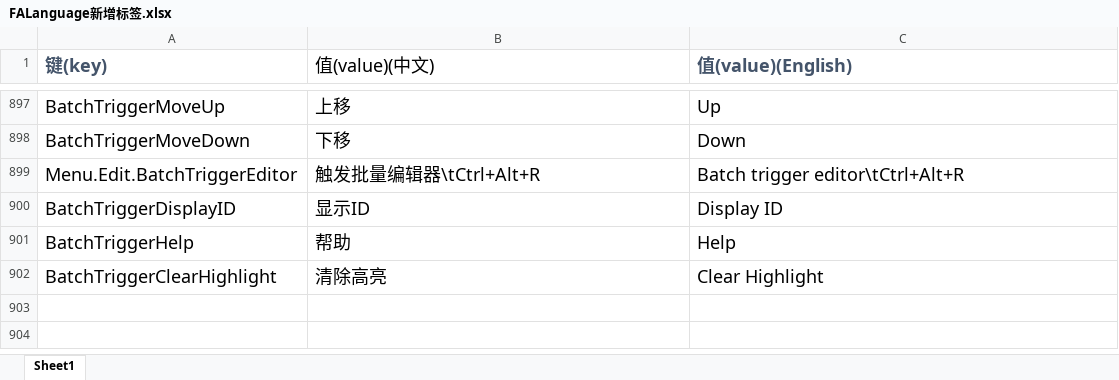
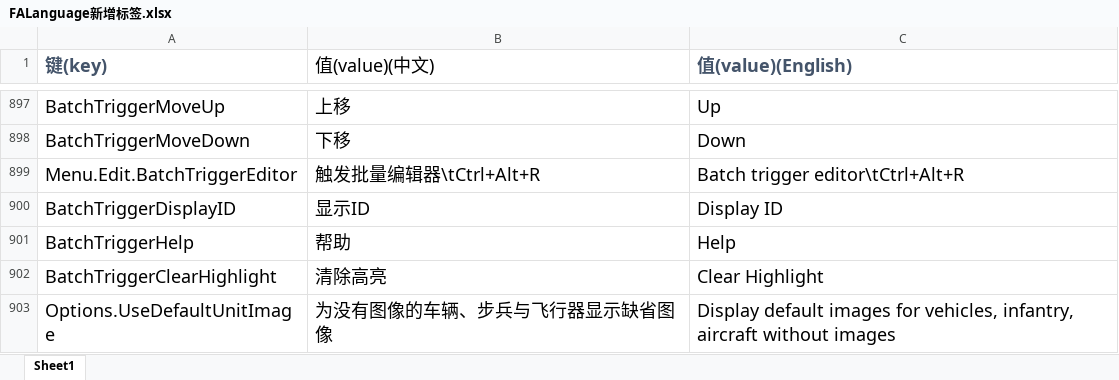
Before and after one commit to handama/FA2sp, an Excel workbook: Supplementary/文档/FALanguage新增标签.xlsx, sheet Sheet1, drawn as a sheet; only a part is shown, gaps mark what is left out; values as stored, in another font and other column widths than the file's, no borders; the diff names each change by its address in the sheet, - before the commit and + after, or states it on an @@ line.

Commit message:
support default image, custom insignia

```diff
--- a/Supplementary/文档/FALanguage新增标签.xlsx (sheet Sheet1)
+++ b/Supplementary/文档/FALanguage新增标签.xlsx (sheet Sheet1)
+row 903: Options.UseDefaultUnitImage | 为没有图像的车辆、步兵与飞行器显示缺省图像 | Display default images for vehicles, infantry, aircraft without images
```
Also changed, not shown: 19 other files.
